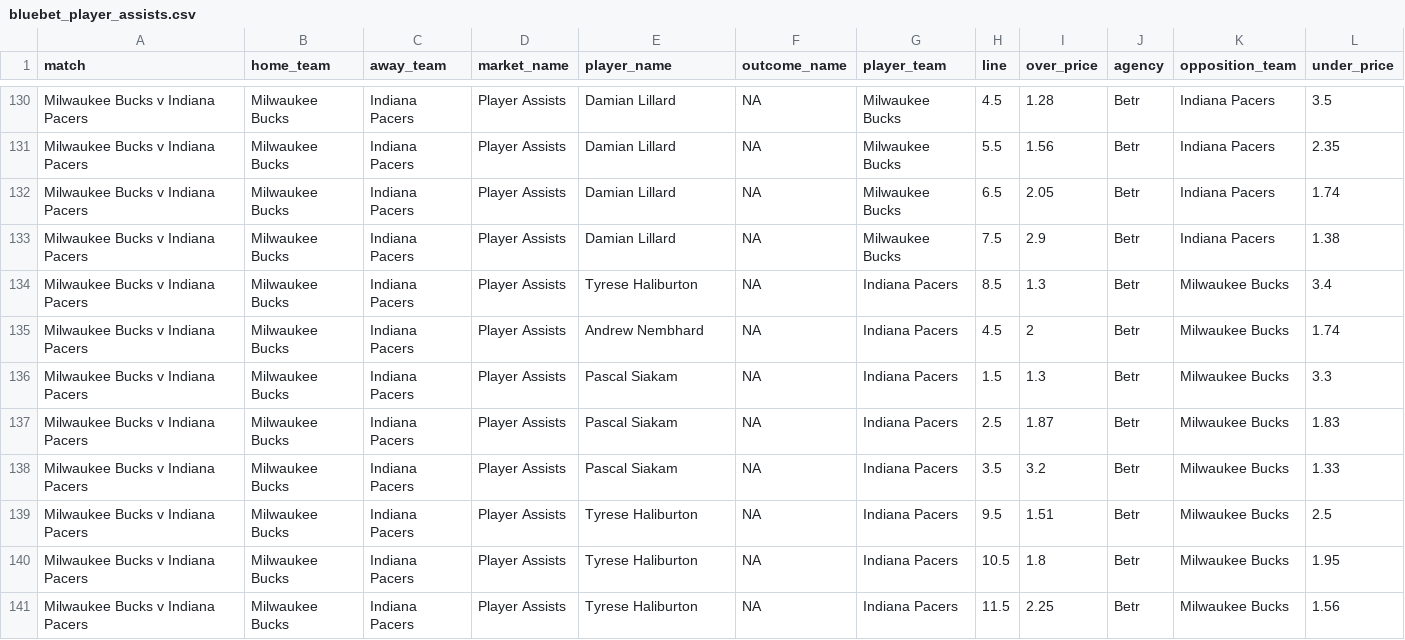
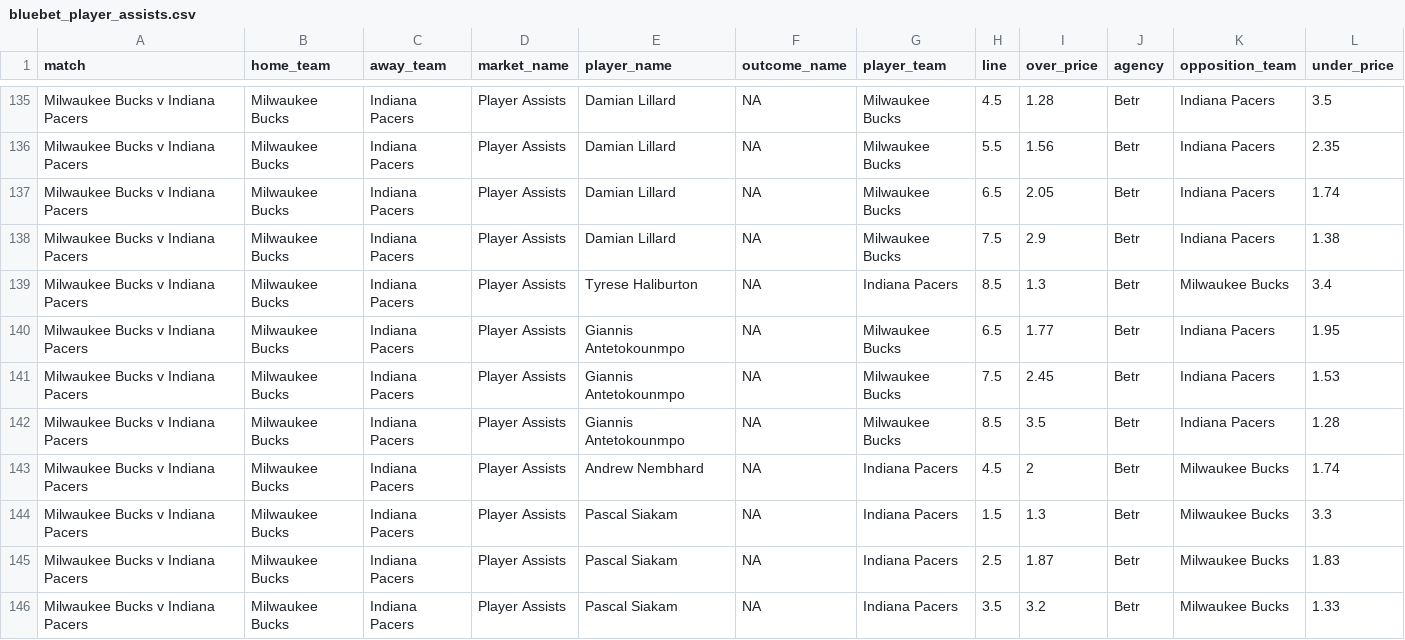
Before and after one commit to jamesbrown1417/NBA, a CSV file: Data/scraped_odds/bluebet_player_assists.csv, drawn as a sheet; only a part is shown, gaps mark what is left out; the shorter side is filled out with more unchanged rows; the diff covers the shown part only.

```diff
--- a/Data/scraped_odds/bluebet_player_assists.csv
+++ b/Data/scraped_odds/bluebet_player_assists.csv
@@ -134,2 +139,5 @@ Milwaukee Bucks v Indiana Pacers,Milwaukee Bucks,Indiana Pacers,Player Assists,D
 Milwaukee Bucks v Indiana Pacers,Milwaukee Bucks,Indiana Pacers,Player Assists,Tyrese Haliburton,NA,Indiana Pacers,8.5,1.3,Betr,Milwaukee Bucks,3.4
+Milwaukee Bucks v Indiana Pacers,Milwaukee Bucks,Indiana Pacers,Player Assists,Giannis Antetokounmpo,NA,Milwaukee Bucks,6.5,1.77,Betr,Indiana Pacers,1.95
+Milwaukee Bucks v Indiana Pacers,Milwaukee Bucks,Indiana Pacers,Player Assists,Giannis Antetokounmpo,NA,Milwaukee Bucks,7.5,2.45,Betr,Indiana Pacers,1.53
+Milwaukee Bucks v Indiana Pacers,Milwaukee Bucks,Indiana Pacers,Player Assists,Giannis Antetokounmpo,NA,Milwaukee Bucks,8.5,3.5,Betr,Indiana Pacers,1.28
 Milwaukee Bucks v Indiana Pacers,Milwaukee Bucks,Indiana Pacers,Player Assists,Andrew Nembhard,NA,Indiana Pacers,4.5,2,Betr,Milwaukee Bucks,1.74
```
Also changed, not shown: 7 added rows elsewhere in this file, Data/scraped_odds/bluebet_player_points.csv, Data/scraped_odds/bluebet_player_pras.csv, 47 other files.
